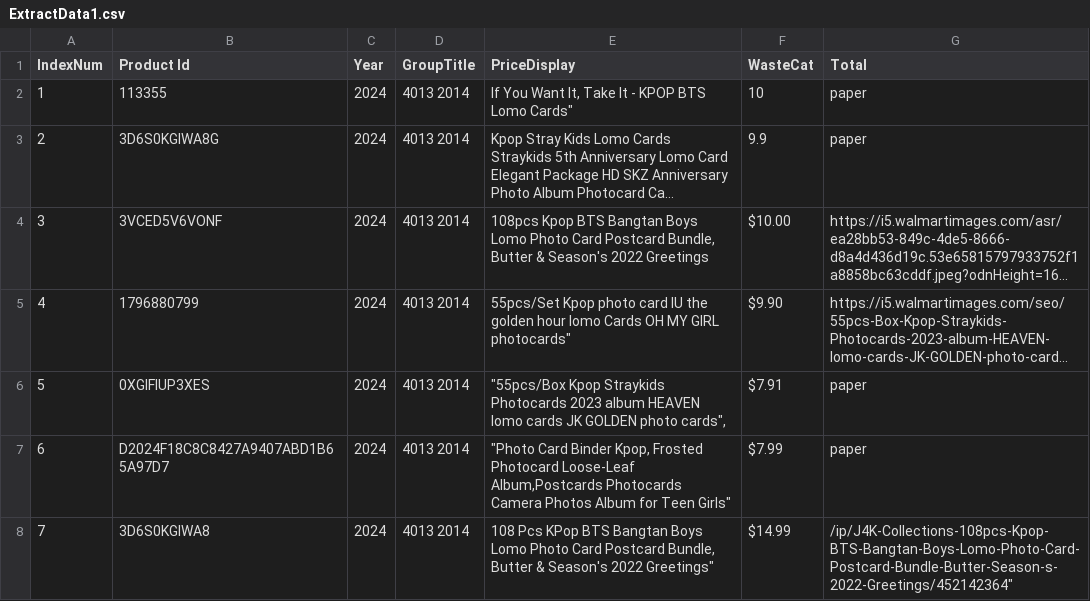
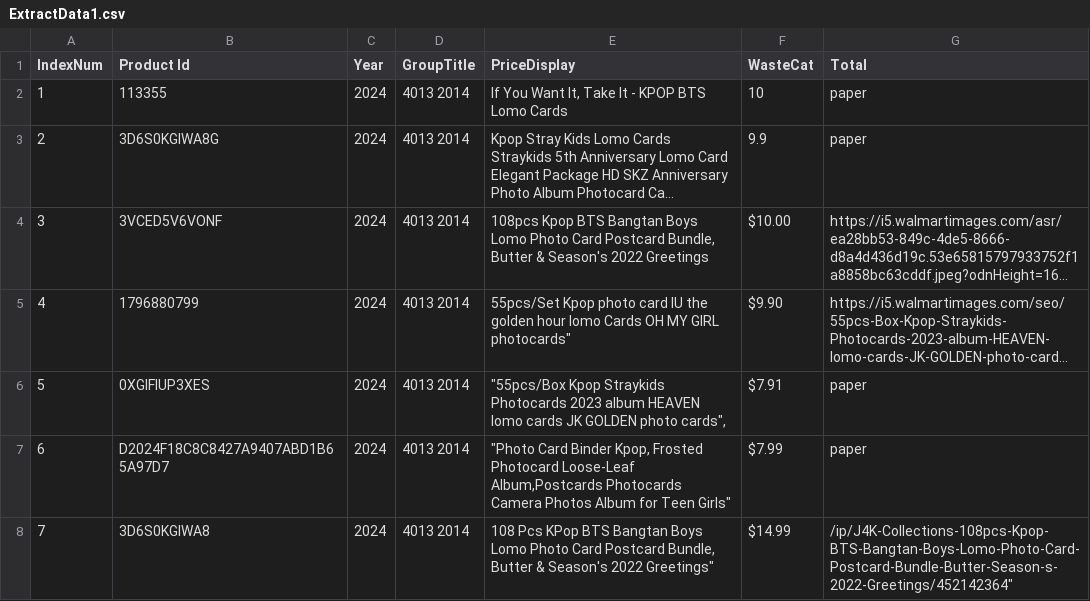
Before and after one commit to isoke19/ThesisProject, a CSV file: ExtractData1.csv, drawn as a sheet; only a part is shown; long unchanged cells end in …; the diff names each change by its address in the sheet, - before the commit and + after, or states it on an @@ line.

Commit message:
Update ExtractData1.csv
Signed-off-by: Khalifah  M <42419365+isoke19@users.noreply.github.com>

```diff
--- a/ExtractData1.csv
+++ b/ExtractData1.csv
-E2 (PriceDisplay): …BTS Lomo Cards"
+E2 (PriceDisplay): …BTS Lomo Cards
```
